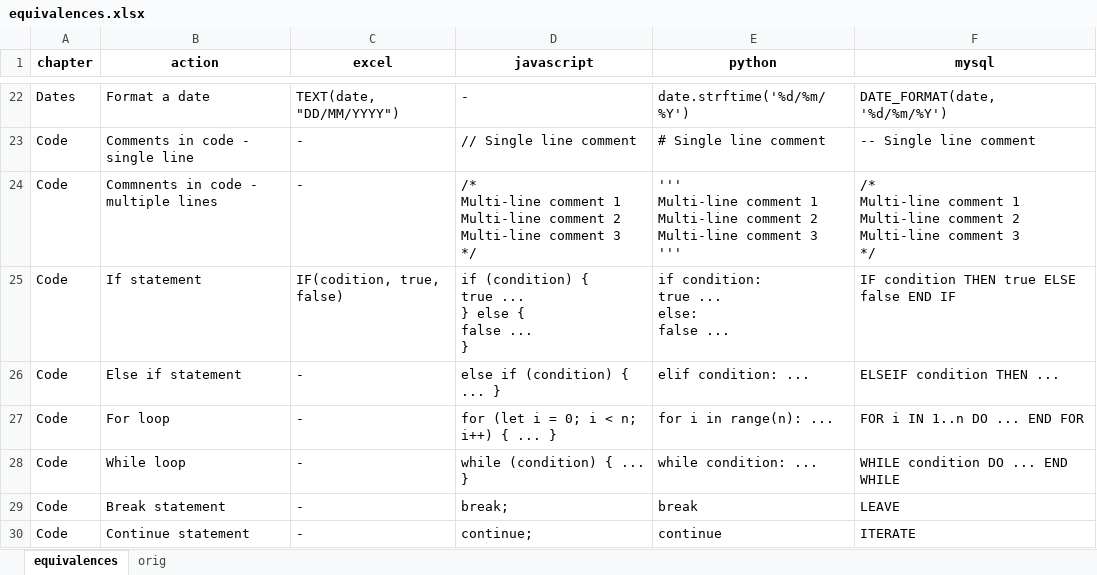
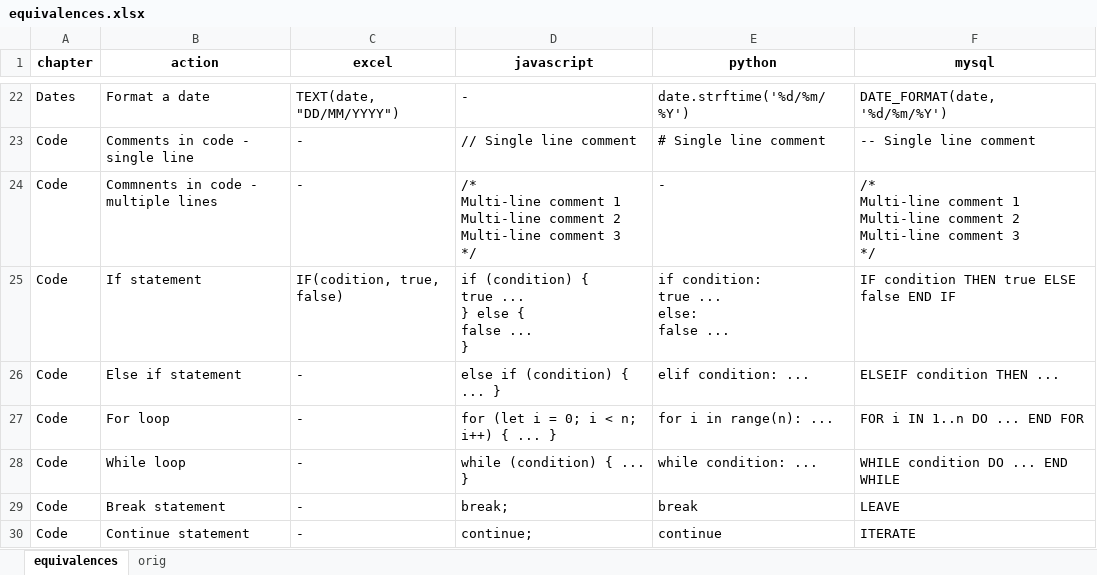
Before and after one commit to mgarlabx/python-tutorial, an Excel workbook: pages/equivalences.xlsx, sheet equivalences, drawn as a sheet; only a part is shown, gaps mark what is left out; values as stored, in another font and other column widths than the file's, no borders; ↵ is a line break in a cell; the diff names each change by its address in the sheet, - before the commit and + after, or states it on an @@ line.

```diff
--- a/pages/equivalences.xlsx (sheet equivalences)
+++ b/pages/equivalences.xlsx (sheet equivalences)
-E24 (python): ''' ↵ Multi-line comment 1 ↵ Multi-line comment 2 ↵ Multi-line comment 3 ↵ '''
+E24 (python): -
```
Also changed, not shown: 3 other files.
